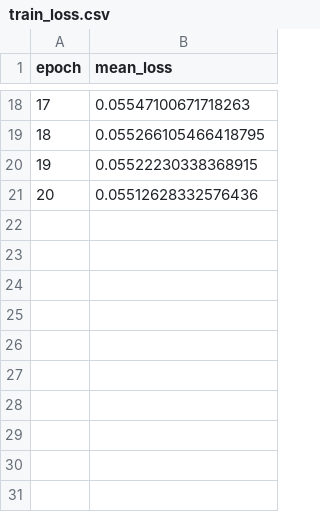
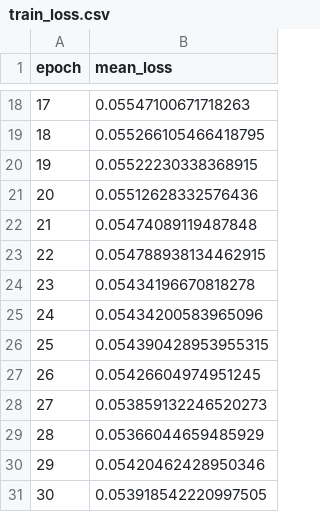
Before and after one commit to vedika0806/data266-5937, a CSV file: hw8/train_loss.csv, drawn as a sheet; only a part is shown, gaps mark what is left out; the diff names each change by its address in the sheet, - before the commit and + after, or states it on an @@ line.

Commit message:
hw8: (b) training progress epoch 30

```diff
--- a/hw8/train_loss.csv
+++ b/hw8/train_loss.csv
+row 22: 21 | 0.05474089119487848
+row 23: 22 | 0.054788938134462915
+row 24: 23 | 0.05434196670818278
+row 25: 24 | 0.05434200583965096
+row 26: 25 | 0.054390428953955315
+row 27: 26 | 0.05426604974951245
+row 28: 27 | 0.053859132246520273
+row 29: 28 | 0.05366044659485929
+row 30: 29 | 0.05420462428950346
+row 31: 30 | 0.053918542220997505
```
Also changed, not shown: 1 other file.
